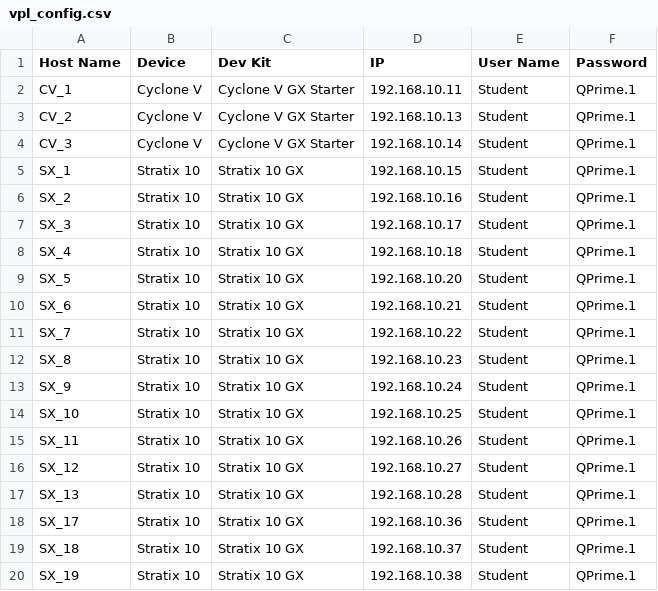
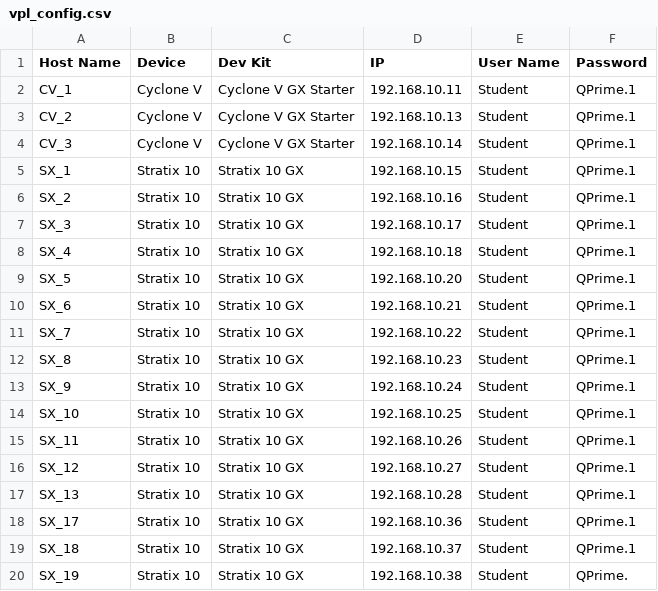
Before and after one commit to psgtrainingdummy/vpl_config, a CSV file: vpl_config.csv, drawn as a sheet.

Commit message:
Update vpl_config.csv

```diff
--- a/vpl_config.csv
+++ b/vpl_config.csv
@@ -19,2 +19,2 @@ SX_17,Stratix 10,Stratix 10 GX,192.168.10.36,Student,QPrime.1
 SX_18,Stratix 10,Stratix 10 GX,192.168.10.37,Student,QPrime.1
-SX_19,Stratix 10,Stratix 10 GX,192.168.10.38,Student,QPrime.1
+SX_19,Stratix 10,Stratix 10 GX,192.168.10.38,Student,QPrime.
```
